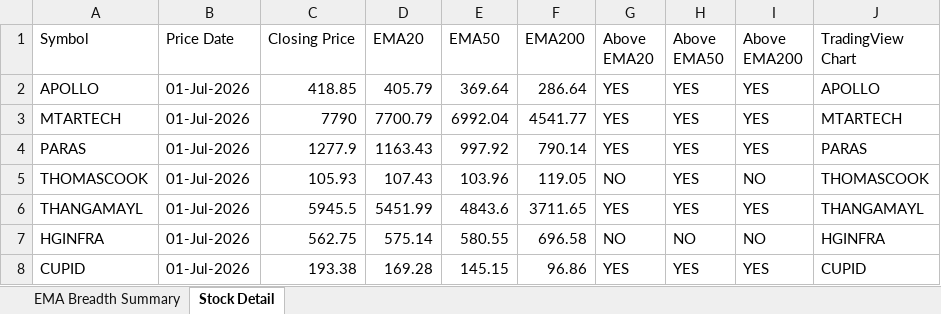
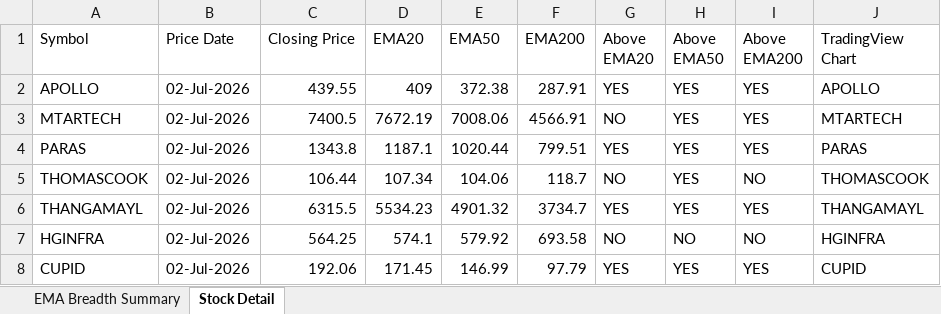
Before and after one commit to nikunj2021/EMA-Screener-, an Excel workbook: Report/EMAReport/Micro_250_ema_breadth.xlsx, sheet Stock Detail, drawn as a sheet; only a part is shown; values as stored, in another font and other column widths than the file's, no cell formats; the diff covers the shown part only; the diff names each change by its address in the sheet, - before the commit and + after, or states it on an @@ line.

```diff
--- a/Report/EMAReport/Micro_250_ema_breadth.xlsx (sheet Stock Detail)
+++ b/Report/EMAReport/Micro_250_ema_breadth.xlsx (sheet Stock Detail)
-B2:B8 (Price Date): 01-Jul-2026
+B2:B8 (Price Date): 02-Jul-2026
-C2 (Closing Price): 418.85
+C2 (Closing Price): 439.55
-D2 (EMA20): 405.79
+D2 (EMA20): 409
-E2 (EMA50): 369.64
+E2 (EMA50): 372.38
-F2 (EMA200): 286.64
+F2 (EMA200): 287.91
-C3 (Closing Price): 7790
+C3 (Closing Price): 7400.5
-D3 (EMA20): 7700.79
+D3 (EMA20): 7672.19
-E3 (EMA50): 6992.04
+E3 (EMA50): 7008.06
-F3 (EMA200): 4541.77
+F3 (EMA200): 4566.91
-G3 (Above EMA20): YES
+G3 (Above EMA20): NO
-C4 (Closing Price): 1277.9
+C4 (Closing Price): 1343.8
-D4 (EMA20): 1163.43
+D4 (EMA20): 1187.1
-E4 (EMA50): 997.92
+E4 (EMA50): 1020.44
-F4 (EMA200): 790.14
+F4 (EMA200): 799.51
-C5 (Closing Price): 105.93
+C5 (Closing Price): 106.44
-D5 (EMA20): 107.43
+D5 (EMA20): 107.34
-E5 (EMA50): 103.96
+E5 (EMA50): 104.06
-F5 (EMA200): 119.05
+F5 (EMA200): 118.7
-C6 (Closing Price): 5945.5
+C6 (Closing Price): 6315.5
-D6 (EMA20): 5451.99
+D6 (EMA20): 5534.23
-E6 (EMA50): 4843.6
+E6 (EMA50): 4901.32
-F6 (EMA200): 3711.65
+F6 (EMA200): 3734.7
-C7 (Closing Price): 562.75
+C7 (Closing Price): 564.25
-D7 (EMA20): 575.14
+D7 (EMA20): 574.1
-E7 (EMA50): 580.55
+E7 (EMA50): 579.92
-F7 (EMA200): 696.58
+F7 (EMA200): 693.58
-C8 (Closing Price): 193.38
+C8 (Closing Price): 192.06
-D8 (EMA20): 169.28
+D8 (EMA20): 171.45
-E8 (EMA50): 145.15
+E8 (EMA50): 146.99
-F8 (EMA200): 96.86
+F8 (EMA200): 97.79
```
Also changed, not shown: 1269 edited cells elsewhere in this sheet, sheet EMA Breadth Summary, cell formats, Report/EMAReport/Micro_250_ema_breadth_history.xlsx, Report/EMAReport/Sectoral_EMA_Analysis.xlsx, 4 other files.
